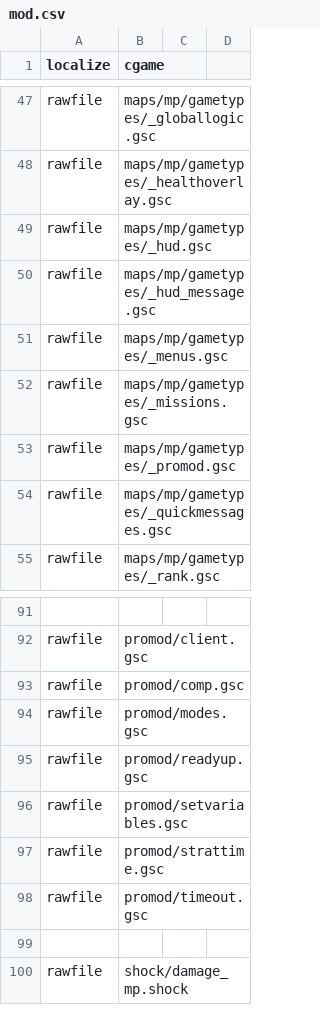
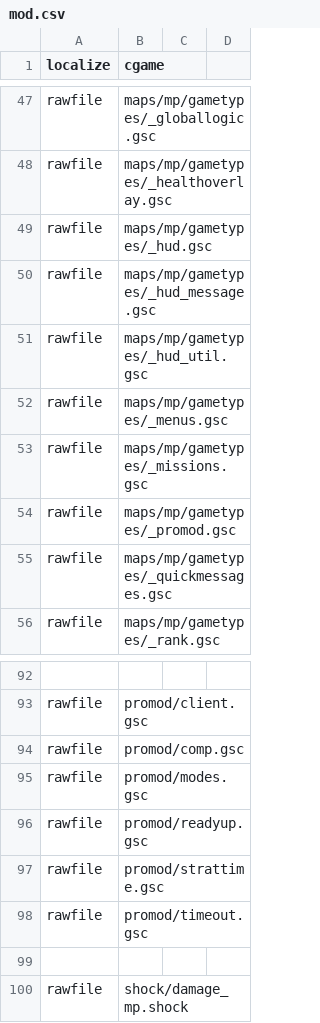
Before and after one commit to Zoro-6191/sm220_redone, a CSV file: mod.csv, drawn as a sheet; only a part is shown, gaps mark what is left out; removed rows and columns are numbered as before the commit, all else as after; the diff names each change by its address in the sheet, - before the commit and + after, or states it on an @@ line.

```diff
--- a/mod.csv
+++ b/mod.csv
+row 51: rawfile | maps/mp/gametypes/_hud_util.gsc
-row 96: rawfile | promod/setvariables.gsc
```
Also changed, not shown: promod/customStatsTable.csv, 12 other files.
